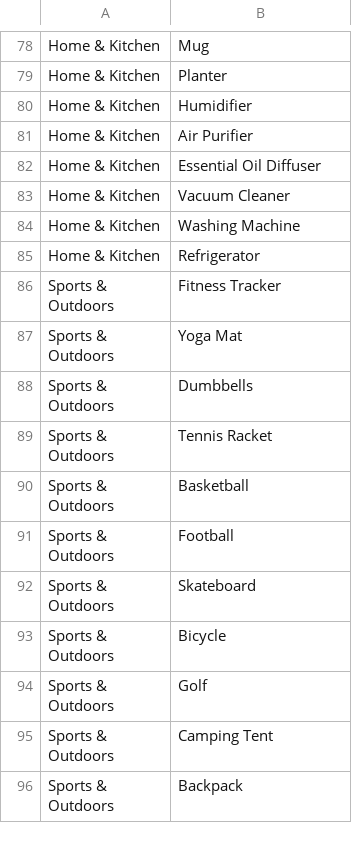
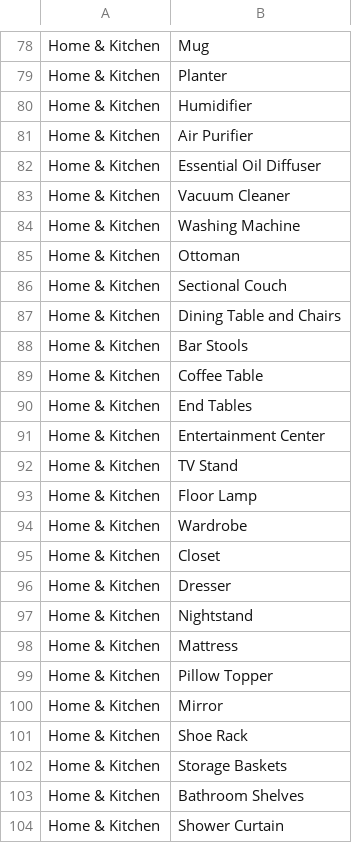
Before and after one commit to AlekseyKorshuk/image-gym, a CSV file: synthetic_dataset/product_photography/input.csv, drawn as a sheet; only a part is shown, gaps mark what is left out; the shorter side is filled out with more unchanged rows; the diff covers the shown part only.

```diff
--- a/synthetic_dataset/product_photography/input.csv
+++ b/synthetic_dataset/product_photography/input.csv
@@ -84 +84,21 @@ Home & Kitchen,Vacuum Cleaner
 Home & Kitchen,Washing Machine
+Home & Kitchen,Ottoman
+Home & Kitchen,Sectional Couch
+Home & Kitchen,Dining Table and Chairs
+Home & Kitchen,Bar Stools
+Home & Kitchen,Coffee Table
+Home & Kitchen,End Tables
+Home & Kitchen,Entertainment Center
+Home & Kitchen,TV Stand
+Home & Kitchen,Floor Lamp
+Home & Kitchen,Wardrobe
+Home & Kitchen,Closet
+Home & Kitchen,Dresser
+Home & Kitchen,Nightstand
+Home & Kitchen,Mattress
+Home & Kitchen,Pillow Topper
+Home & Kitchen,Mirror
+Home & Kitchen,Shoe Rack
+Home & Kitchen,Storage Baskets
+Home & Kitchen,Bathroom Shelves
+Home & Kitchen,Shower Curtain
```
Also changed, not shown: 25 added rows elsewhere in this file, 5 other files.
